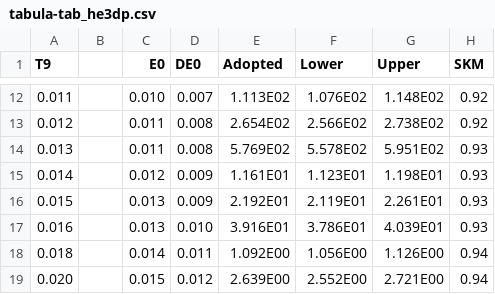
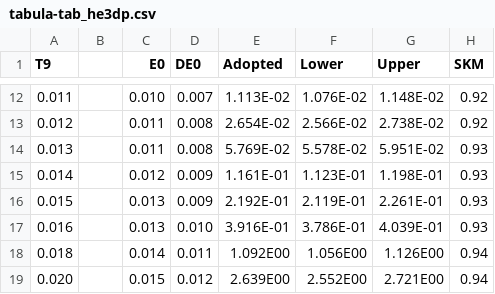
Before and after one commit to RafaelSdeSouza/Bayesian_Nuclear, a CSV file: Scripts_R/He3dp/Real_data/tabula-tab_he3dp.csv, drawn as a sheet; only a part is shown, gaps mark what is left out; the diff covers the shown part only.

```diff
--- a/Scripts_R/He3dp/Real_data/tabula-tab_he3dp.csv
+++ b/Scripts_R/He3dp/Real_data/tabula-tab_he3dp.csv
@@ -12,7 +12,7 @@ T9,,E0,DE0,Adopted,Lower,Upper,SKM
-0.011,,0.010,0.007,1.113E02,1.076E02,1.148E02,0.92
-0.012,,0.011,0.008,2.654E02,2.566E02,2.738E02,0.92
-0.013,,0.011,0.008,5.769E02,5.578E02,5.951E02,0.93
-0.014,,0.012,0.009,1.161E01,1.123E01,1.198E01,0.93
-0.015,,0.013,0.009,2.192E01,2.119E01,2.261E01,0.93
-0.016,,0.013,0.010,3.916E01,3.786E01,4.039E01,0.93
+0.011,,0.010,0.007,1.113E-02,1.076E-02,1.148E-02,0.92
+0.012,,0.011,0.008,2.654E-02,2.566E-02,2.738E-02,0.92
+0.013,,0.011,0.008,5.769E-02,5.578E-02,5.951E-02,0.93
+0.014,,0.012,0.009,1.161E-01,1.123E-01,1.198E-01,0.93
+0.015,,0.013,0.009,2.192E-01,2.119E-01,2.261E-01,0.93
+0.016,,0.013,0.010,3.916E-01,3.786E-01,4.039E-01,0.93
 0.018,,0.014,0.011,1.092E00,1.056E00,1.126E00,0.94
```
Also changed, not shown: 30 edited cells elsewhere in this file, 5 other files.
